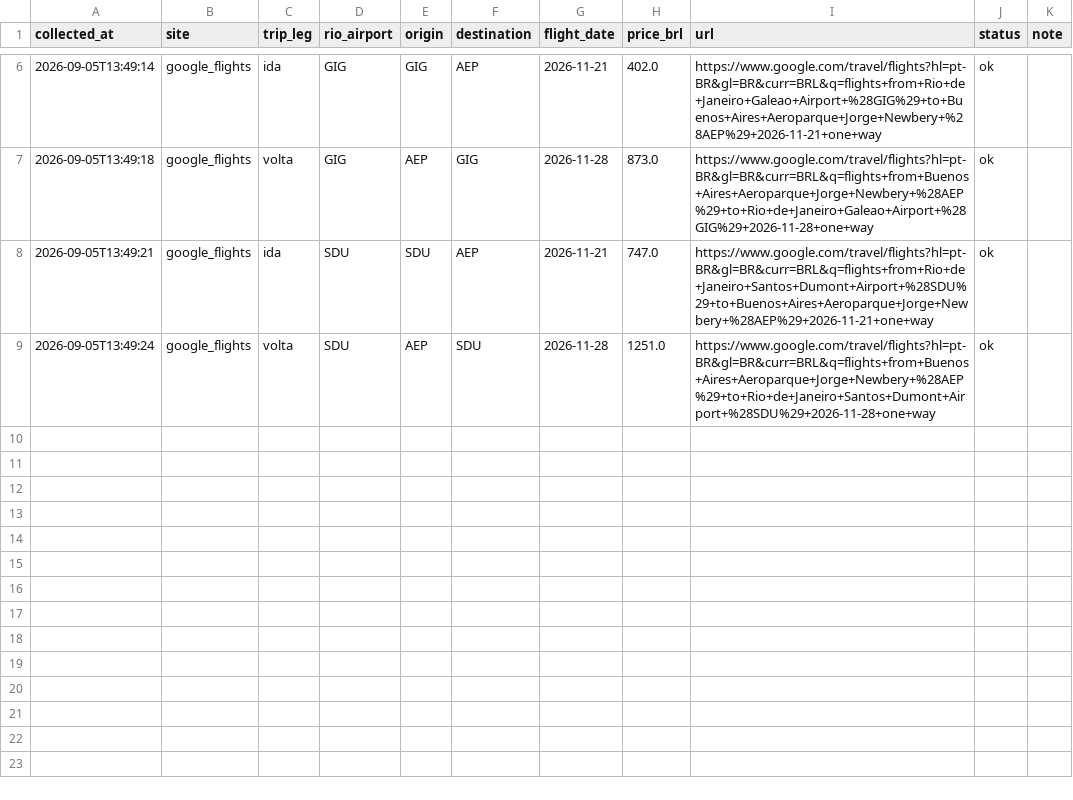
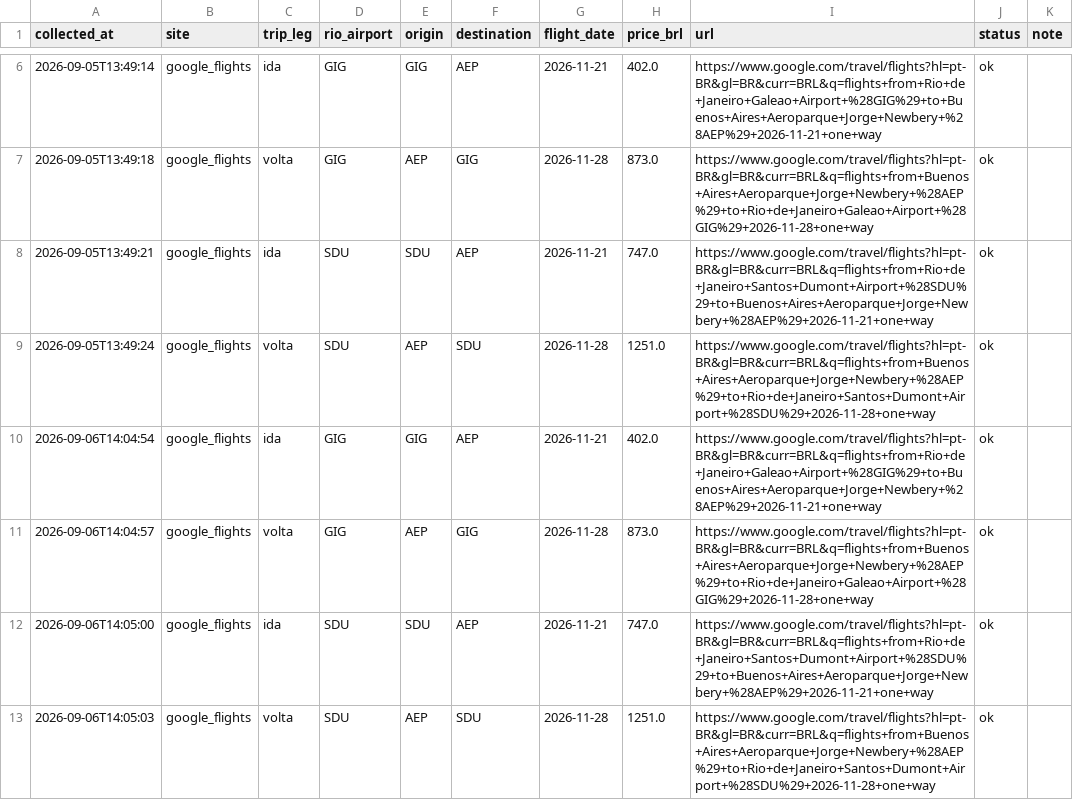
Before and after one commit to yalves/flight-price-checker, a CSV file: precos_rio_buenosaires.csv, drawn as a sheet; only a part is shown, gaps mark what is left out.

```diff
--- a/precos_rio_buenosaires.csv
+++ b/precos_rio_buenosaires.csv
@@ -9 +9,5 @@
 2026-09-05T13:49:24,google_flights,volta,SDU,AEP,SDU,2026-11-28,1251.0,https://www.google.com/travel/flights?hl=pt-BR&gl=BR&curr=BRL&q=flights+from+Buenos+Aires+Aeroparque+Jorge+Newbery+%28AEP%29+to+Rio+de+Janeiro+Santos+Dumont+Airport+%28SDU%29+2026-11-28+one+way,ok,
+2026-09-06T14:04:54,google_flights,ida,GIG,GIG,AEP,2026-11-21,402.0,https://www.google.com/travel/flights?hl=pt-BR&gl=BR&curr=BRL&q=flights+from+Rio+de+Janeiro+Galeao+Airport+%28GIG%29+to+Buenos+Aires+Aeroparque+Jorge+Newbery+%28AEP%29+2026-11-21+one+way,ok,
+2026-09-06T14:04:57,google_flights,volta,GIG,AEP,GIG,2026-11-28,873.0,https://www.google.com/travel/flights?hl=pt-BR&gl=BR&curr=BRL&q=flights+from+Buenos+Aires+Aeroparque+Jorge+Newbery+%28AEP%29+to+Rio+de+Janeiro+Galeao+Airport+%28GIG%29+2026-11-28+one+way,ok,
+2026-09-06T14:05:00,google_flights,ida,SDU,SDU,AEP,2026-11-21,747.0,https://www.google.com/travel/flights?hl=pt-BR&gl=BR&curr=BRL&q=flights+from+Rio+de+Janeiro+Santos+Dumont+Airport+%28SDU%29+to+Buenos+Aires+Aeroparque+Jorge+Newbery+%28AEP%29+2026-11-21+one+way,ok,
+2026-09-06T14:05:03,google_flights,volta,SDU,AEP,SDU,2026-11-28,1251.0,https://www.google.com/travel/flights?hl=pt-BR&gl=BR&curr=BRL&q=flights+from+Buenos+Aires+Aeroparque+Jorge+Newbery+%28AEP%29+to+Rio+de+Janeiro+Santos+Dumont+Airport+%28SDU%29+2026-11-28+one+way,ok,
```
Also changed, not shown: 1 other file.
